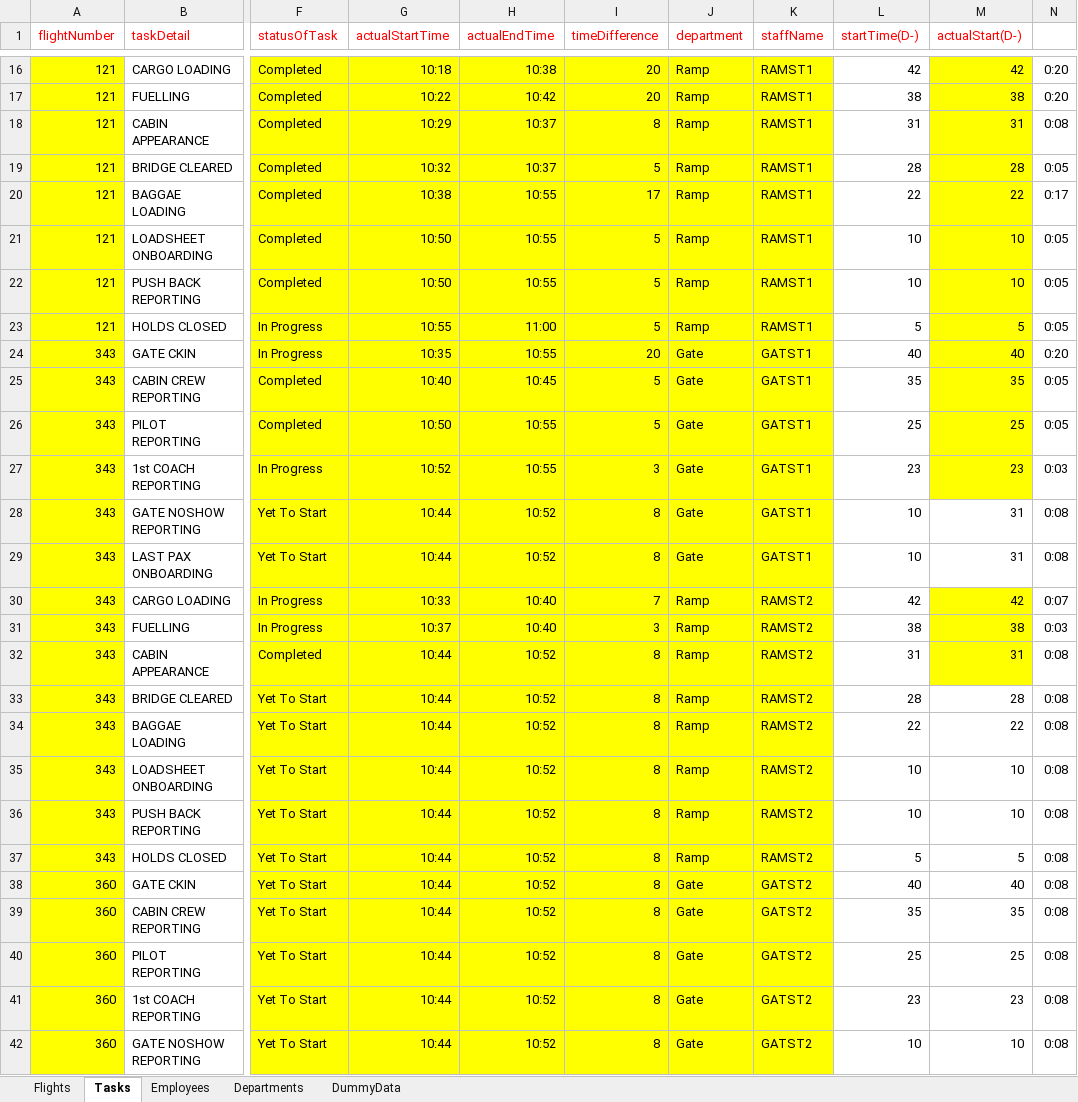
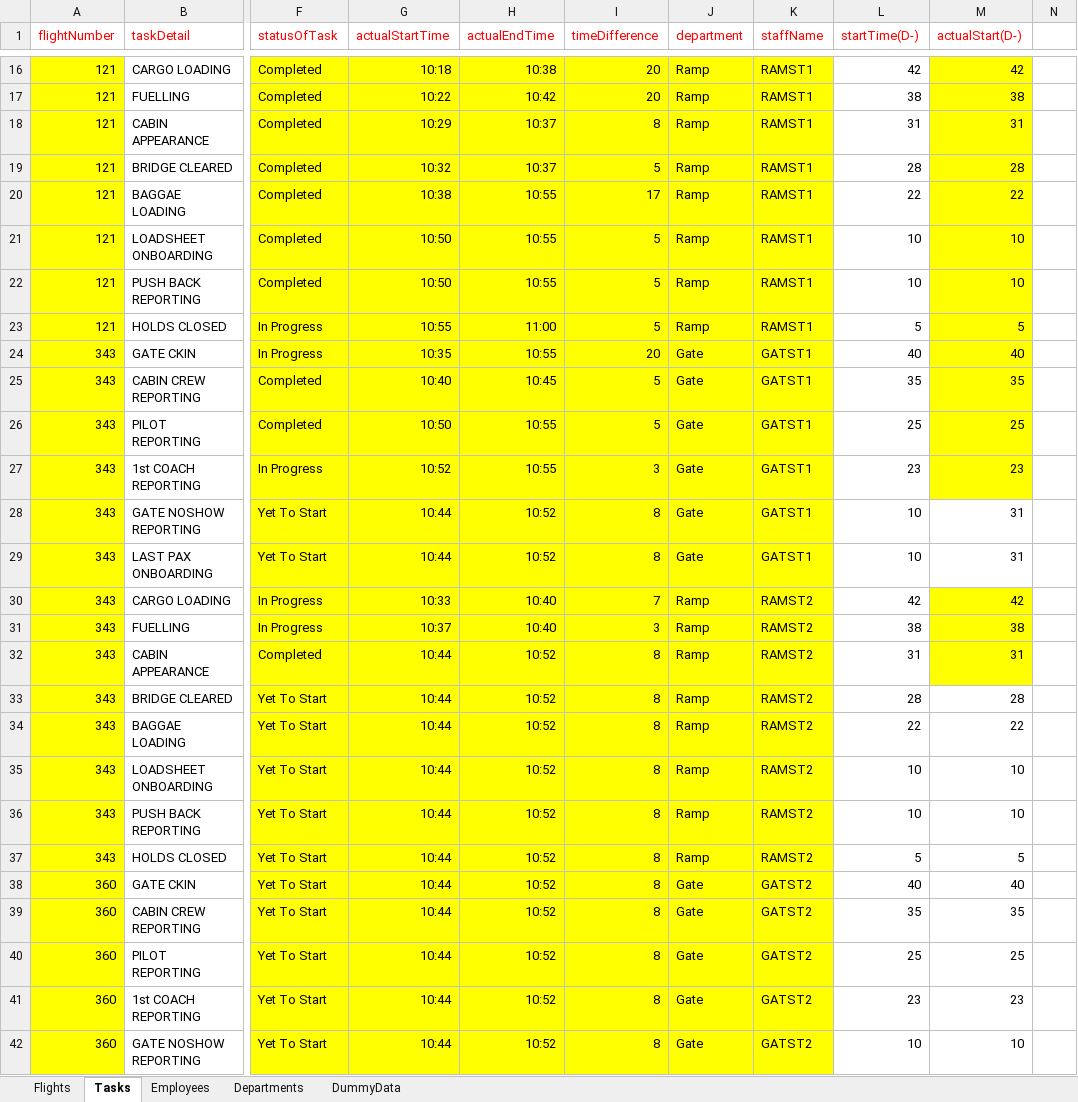
Before and after one commit to tharun-d/OneTimeProgress, an Excel workbook: OneTimeProgress/UploadFiles/Test7-9.xlsx, sheet Tasks, drawn as a sheet; only a part is shown, gaps mark what is left out; values as stored, in another font and other column widths than the file's, no borders; the diff covers the shown part only; the diff names each change by its address in the sheet, - before the commit and + after, or states it on an @@ line.

```diff
--- a/OneTimeProgress/UploadFiles/Test7-9.xlsx (sheet Tasks)
+++ b/OneTimeProgress/UploadFiles/Test7-9.xlsx (sheet Tasks)
-N16:N17: 0:20
+N16:N17: (empty)
-N18: 0:08
+N18: (empty)
-N19: 0:05
+N19: (empty)
-N20: 0:17
+N20: (empty)
-N21:N23: 0:05
+N21:N23: (empty)
-N24: 0:20
+N24: (empty)
-N25:N26: 0:05
+N25:N26: (empty)
-N27: 0:03
+N27: (empty)
-N28:N29: 0:08
+N28:N29: (empty)
-N30: 0:07
+N30: (empty)
-N31: 0:03
+N31: (empty)
-N32:N42: 0:08
+N32:N42: (empty)
```
Also changed, not shown: 59 edited cells elsewhere in this sheet, 4 other files.
